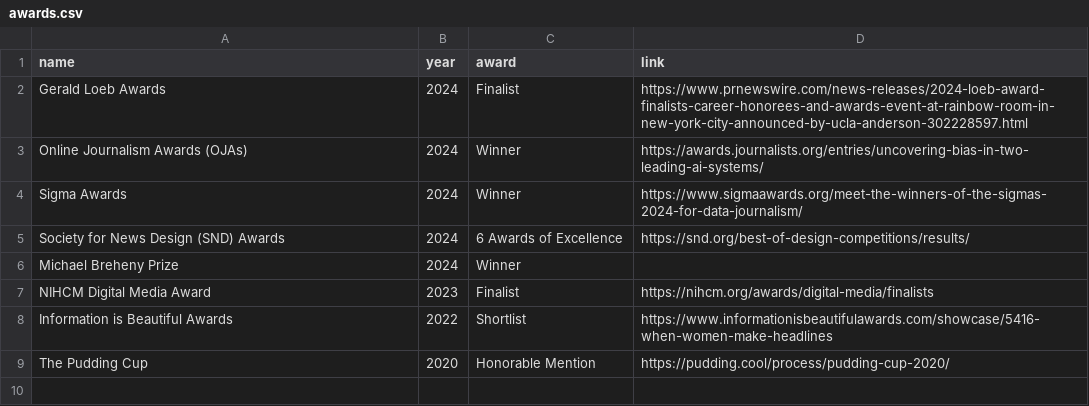
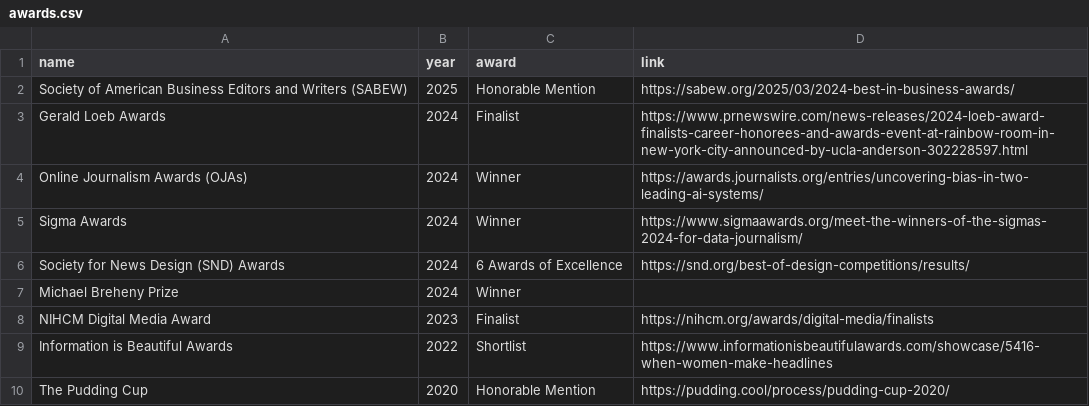
Before and after one commit to lnicoletti/personal-website, a CSV file: static/data/awards.csv, drawn as a sheet.

Commit message:
awards

```diff
--- a/static/data/awards.csv
+++ b/static/data/awards.csv
@@ -1,2 +1,3 @@
 name,year,award,link
+Society of American Business Editors and Writers (SABEW),2025,Honorable Mention,https://sabew.org/2025/03/2024-best-in-business-awards/
 Gerald Loeb Awards,2024,Finalist,https://www.prnewswire.com/news-releases/2024-loeb-award-finalists-career-honorees-and-awards-event-at-rainbow-room-in-new-york-city-announced-by-ucla-anderson-302228597.html
```
